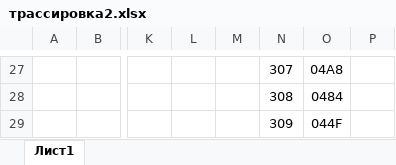
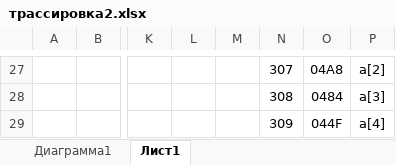
Before and after one commit to ta4ilka69/docs_for_labs, an Excel workbook: ОПД/трассировка2.xlsx, sheet Лист1, drawn as a sheet; only a part is shown, gaps mark what is left out; values as stored, in another font and other column widths than the file's, no borders; the diff covers the shown part only; the diff names each change by its address in the sheet, - before the commit and + after, or states it on an @@ line.

```diff
--- a/ОПД/трассировка2.xlsx (sheet Лист1)
+++ b/ОПД/трассировка2.xlsx (sheet Лист1)
+sheet tab: Диаграмма1
-P27: (empty)
+P27: a[2]
-P28: (empty)
+P28: a[3]
-P29: (empty)
+P29: a[4]
```
Also changed, not shown: 17 added rows, 17 removed rows and 19 edited cells elsewhere in this sheet, charts or pictures, 1 other file.
